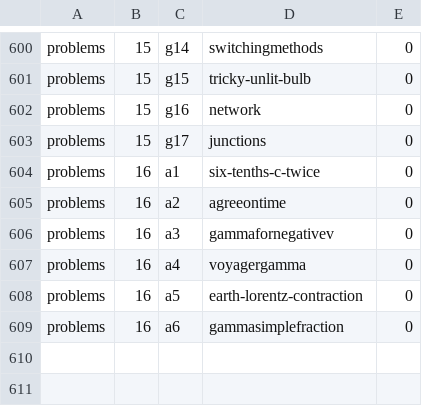
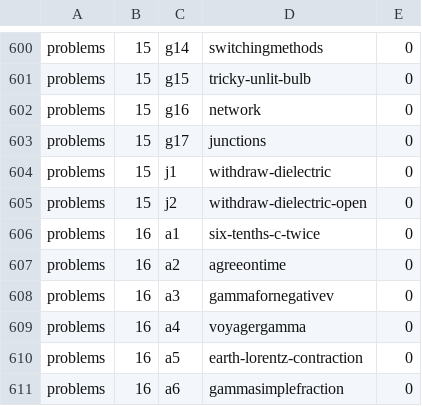
Before and after one commit to bkasel/lm, a CSV file: data/per_book/problems_problems.csv, drawn as a sheet; only a part is shown, gaps mark what is left out; the diff covers the shown part only; the diff names each change by its address in the sheet, - before the commit and + after, or states it on an @@ line.

```diff
--- a/data/per_book/problems_problems.csv
+++ b/data/per_book/problems_problems.csv
+row 604: problems | 15 | j1 | withdraw-dielectric | 0
+row 605: problems | 15 | j2 | withdraw-dielectric-open | 0
```
Also changed, not shown: 27 added rows elsewhere in this file, data/problems.csv, 29 other files.
